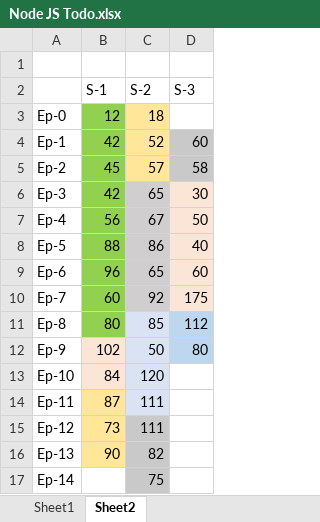
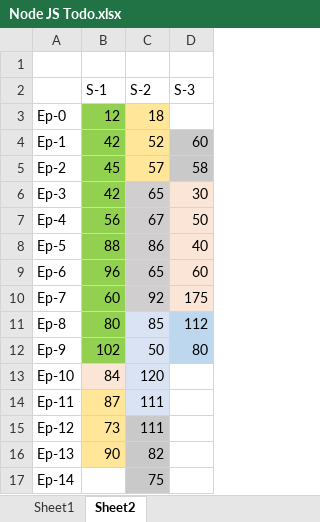
Before and after one commit to MohammedAnasuddin/Anas-WebDev-Mastery, an Excel workbook: NodeJS/Notes/Node JS Todo.xlsx, sheet Sheet2, drawn as a sheet; values as stored, in another font and other column widths than the file's, no borders; the diff names each change by its address in the sheet, - before the commit and + after, or states it on an @@ line.

```diff
--- a/NodeJS/Notes/Node JS Todo.xlsx (sheet Sheet2)
+++ b/NodeJS/Notes/Node JS Todo.xlsx (sheet Sheet2)
-B12 fill: #FBE5D6
+B12 fill: #92D050
```
Also changed, not shown: 7 other files.
